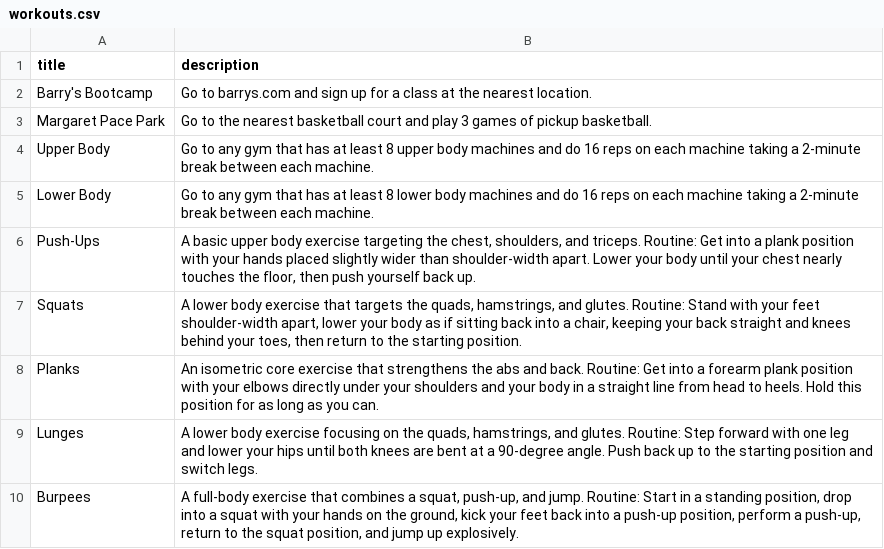
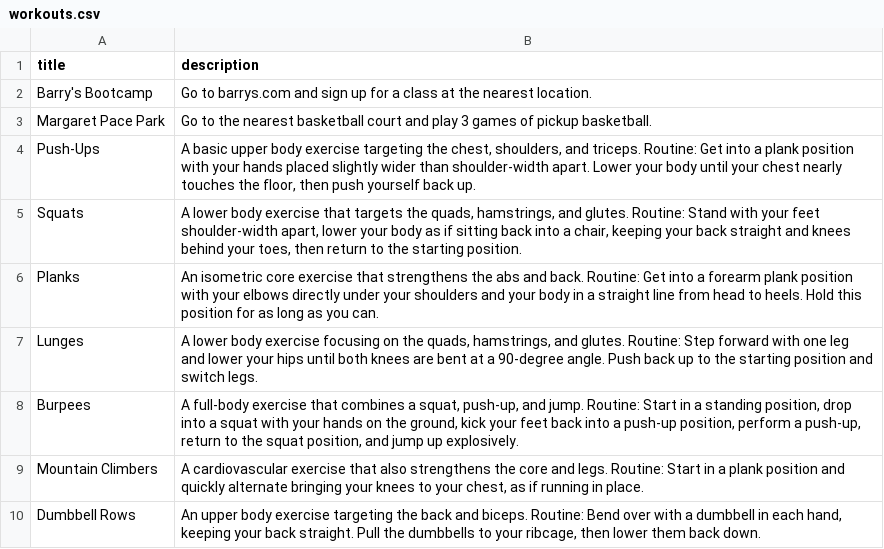
Before and after one commit to thaddavis/fullstack-rag-embedding-api, a CSV file: data/workouts.csv, drawn as a sheet; only a part is shown; the shorter side is filled out with more unchanged rows; the diff names each change by its address in the sheet, - before the commit and + after, or states it on an @@ line.

```diff
--- a/data/workouts.csv
+++ b/data/workouts.csv
-row 4: Upper Body | Go to any gym that has at least 8 upper body machines and do 16 reps on each machine taking a 2-minute break between each machine.
-row 5: Lower Body | Go to any gym that has at least 8 lower body machines and do 16 reps on each machine taking a 2-minute break between each machine.
```
Also changed, not shown: 1 other file.
